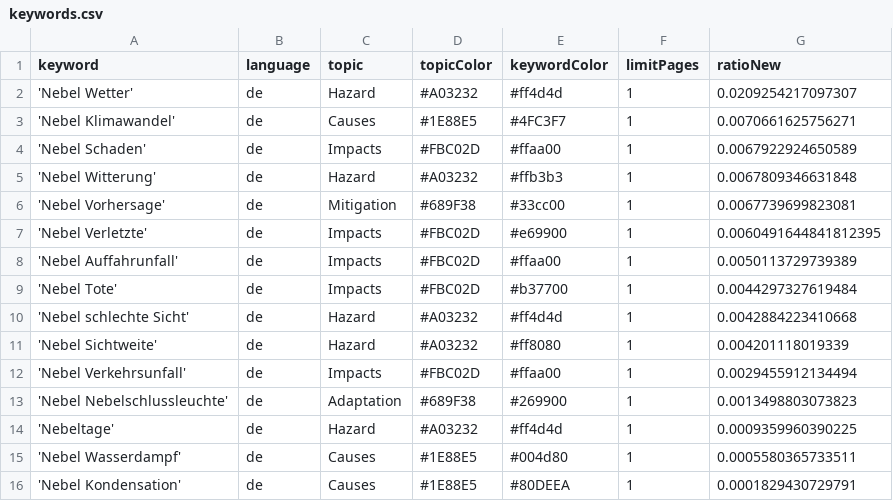
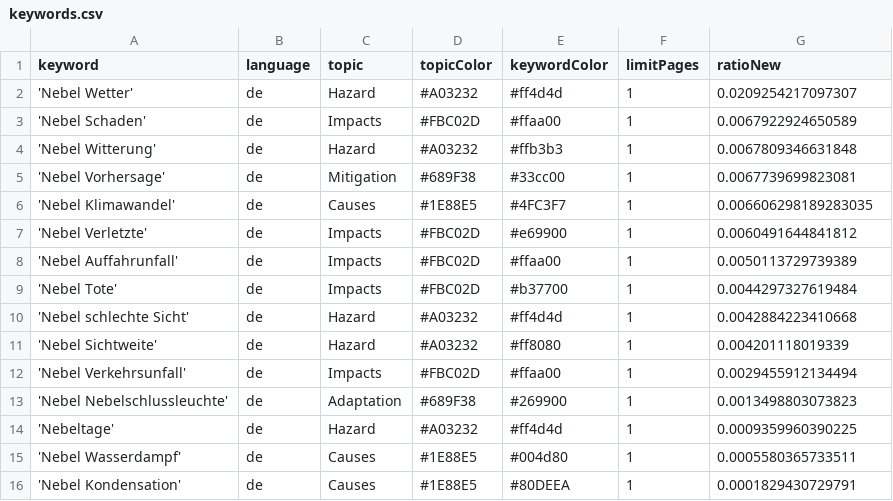
Before and after one commit to Leoniews/fogIsComing, a CSV file: keywords.csv, drawn as a sheet.

Commit message:
Commit from GitHub Actions (harvest:0.0)

```diff
--- a/keywords.csv
+++ b/keywords.csv
@@ -2,3 +2,2 @@ keyword,language,topic,topicColor,keywordColor,limitPages,ratioNew
 'Nebel Wetter',de,Hazard,#A03232,#ff4d4d,1,0.0209254217097307
-'Nebel Klimawandel',de,Causes,#1E88E5,#4FC3F7,1,0.0070661625756271
 'Nebel Schaden',de,Impacts,#FBC02D,#ffaa00,1,0.0067922924650589
@@ -6,3 +5,4 @@ keyword,language,topic,topicColor,keywordColor,limitPages,ratioNew
 'Nebel Vorhersage',de,Mitigation,#689F38,#33cc00,1,0.0067739699823081
-'Nebel Verletzte',de,Impacts,#FBC02D,#e69900,1,0.0060491644841812395
+'Nebel Klimawandel',de,Causes,#1E88E5,#4FC3F7,1,0.006606298189283035
+'Nebel Verletzte',de,Impacts,#FBC02D,#e69900,1,0.0060491644841812
 'Nebel Auffahrunfall',de,Impacts,#FBC02D,#ffaa00,1,0.0050113729739389
```
